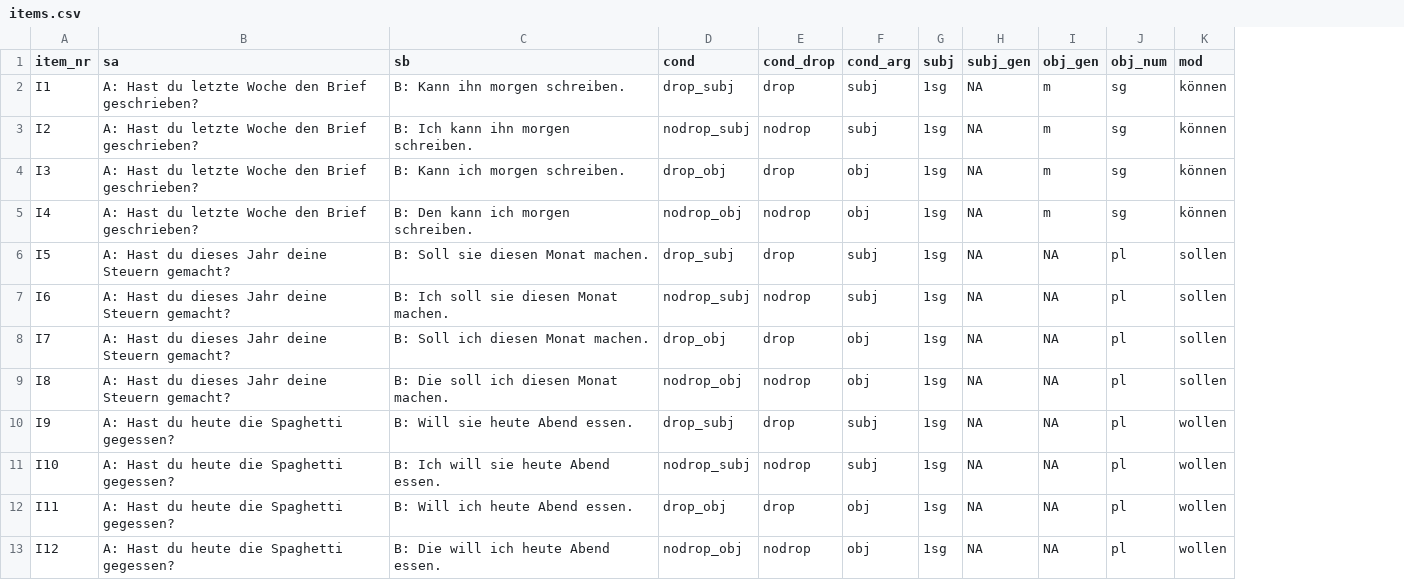
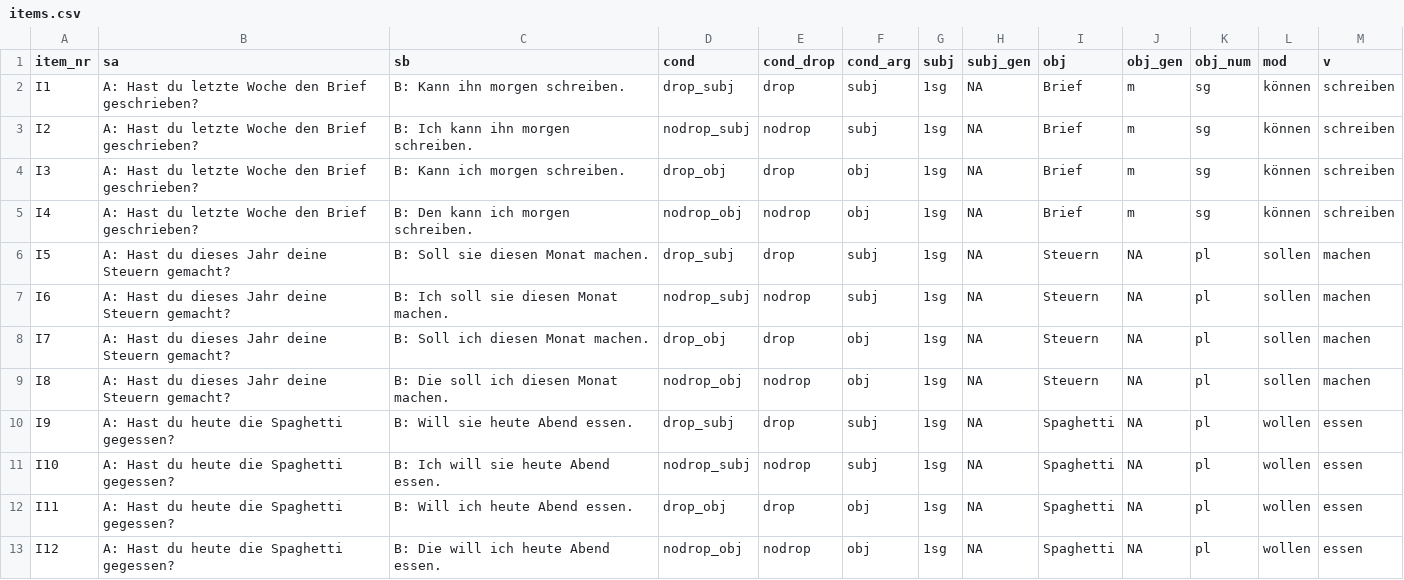
Before and after one commit to Lu-Yanru/Ibex_A04_MG_TD1, a CSV file: chunk_includes/items.csv, drawn as a sheet; only a part is shown; the diff names each change by its address in the sheet, - before the commit and + after, or states it on an @@ line.

```diff
--- a/chunk_includes/items.csv
+++ b/chunk_includes/items.csv
+column I (obj), rows 2-13: Brief | Brief | Brief | Brief | Steuern | Steuern | Steuern | Steuern | Spaghetti | Spaghetti | Spaghetti | Spaghetti
+column M (v), rows 2-13: schreiben | schreiben | schreiben | schreiben | machen | machen | machen | machen | essen | essen | essen | essen
```
Also changed, not shown: 1 other file.
